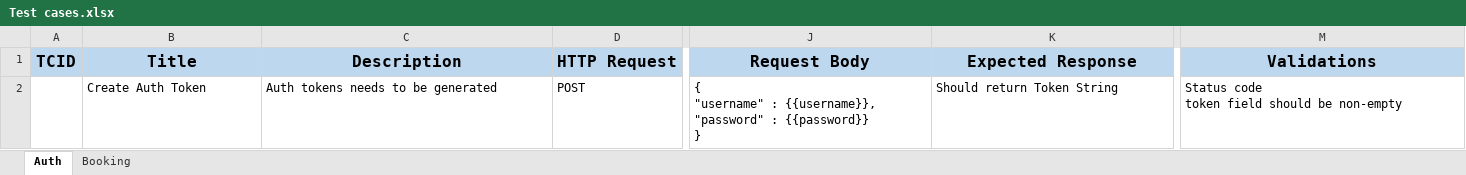
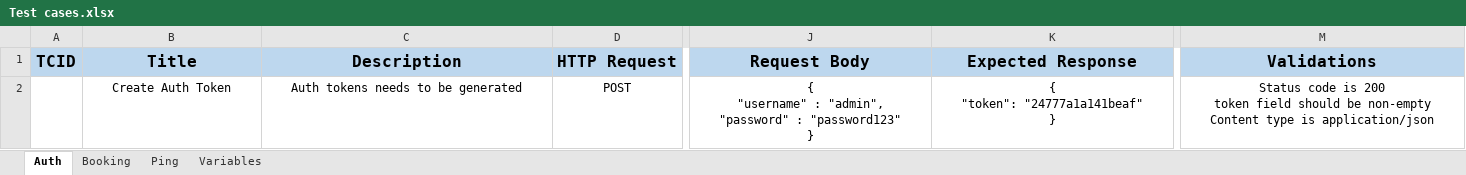
Before and after one commit to Tejas-2408/RESTful-Booker, an Excel workbook: Test cases.xlsx, sheet Auth, drawn as a sheet; only a part is shown, gaps mark what is left out; values as stored, in another font and other column widths than the file's, no borders; ↵ is a line break in a cell; the diff covers the shown part only; the diff names each change by its address in the sheet, - before the commit and + after, or states it on an @@ line.

Commit message:
excel for test cases and validation

```diff
--- a/Test cases.xlsx (sheet Auth)
+++ b/Test cases.xlsx (sheet Auth)
+sheet tab: Ping
+sheet tab: Variables
-B2:K2 alignment: left
+B2:K2 alignment: center
-J2 (Request Body): …"username" : {{username}}, ↵ "password" : {{password}} ↵ }
+J2 (Request Body): …"username" : "admin", ↵ "password" : "password123" ↵ }
-K2 (Expected Response): Should return Token String
+K2 (Expected Response): { ↵ "token": "24777a1a141beaf" ↵ }
-M2 (Validations): Status code ↵ token field should be non-empty
+M2 (Validations): Status code is 200 ↵ token field should be non-empty ↵ Content type is application/json
-M2 alignment: left
+M2 alignment: center
```
Also changed, not shown: cell formats elsewhere in this sheet, sheet Booking.
